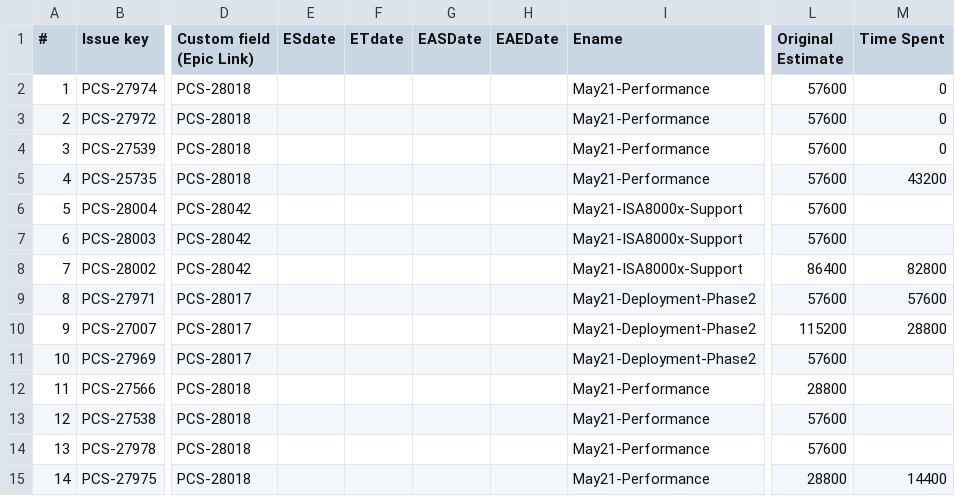
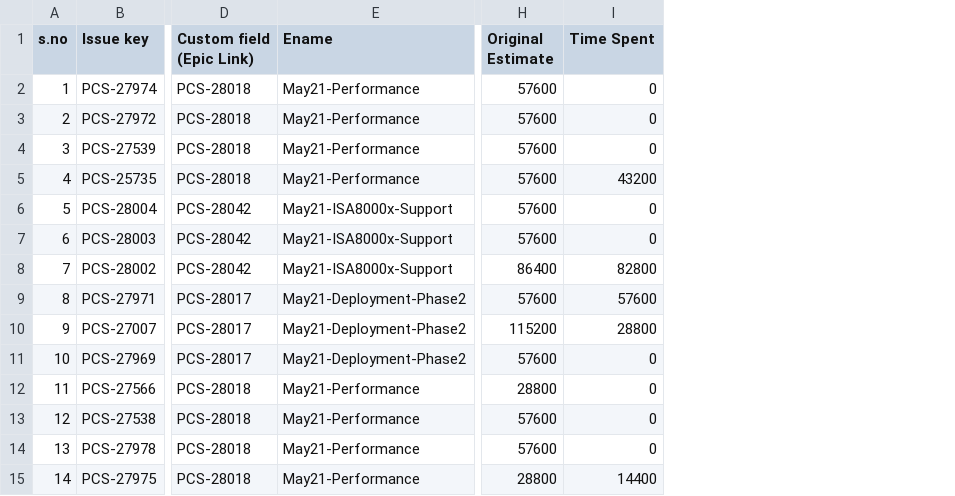
Before and after one commit to Brinda-T/py23-batch, a CSV file: 02-stories.csv, drawn as a sheet; only a part is shown, gaps mark what is left out; removed rows and columns are numbered as before the commit, all else as after; the diff names each change by its address in the sheet, - before the commit and + after, or states it on an @@ line.

Commit message:
change data in csv file importing modules

```diff
--- a/02-stories.csv
+++ b/02-stories.csv
-column E (ESdate), empty
-column F (ETdate), empty
-column G (EASDate), empty
-column H (EAEDate), empty
-A1: #
+A1: s.no
-I6:I7 (Time Spent): (empty)
+I6:I7 (Time Spent): 0
-I11:I14 (Time Spent): (empty)
+I11:I14 (Time Spent): 0
```
Also changed, not shown: 3 other files.
